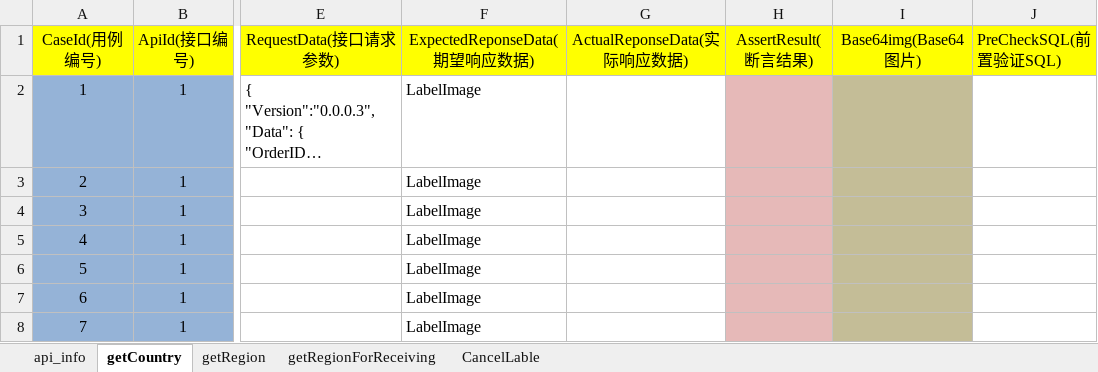
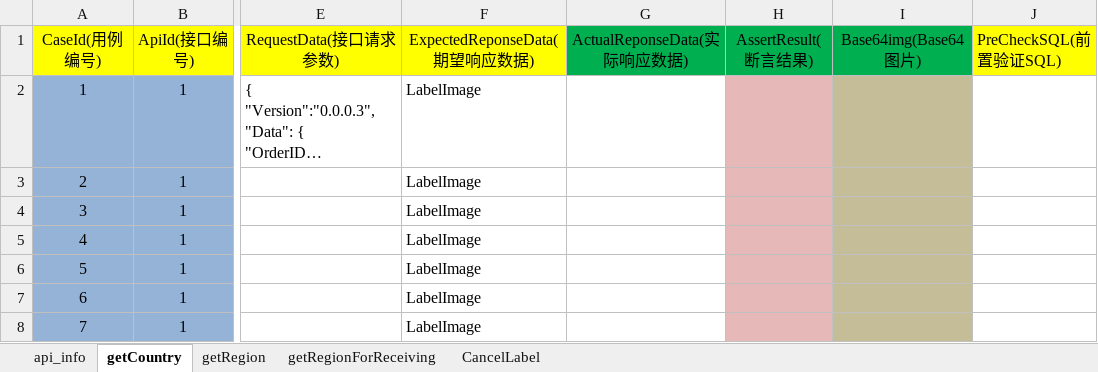
Before and after one commit to Luozuanshi/apiJFrame, an Excel workbook: src/main/resources/apibatch.xlsx, sheet getCountry, drawn as a sheet; only a part is shown, gaps mark what is left out; long unchanged cells end in …; values as stored, in another font and other column widths than the file's, no borders; the diff names each change by its address in the sheet, - before the commit and + after, or states it on an @@ line.

```diff
--- a/src/main/resources/apibatch.xlsx (sheet getCountry)
+++ b/src/main/resources/apibatch.xlsx (sheet getCountry)
-sheet tab: CancelLable
+sheet tab: CancelLabel
-G1:I1 fill: #FFFF00
+G1:I1 fill: #00B050
```
Also changed, not shown: sheet CancelLabel, sheet api_info, sheet getRegionForReceiving, sheet getRegion, apibatch.xlsx, src/main/resources/CancelLabel.xlsx, 32 other files.
